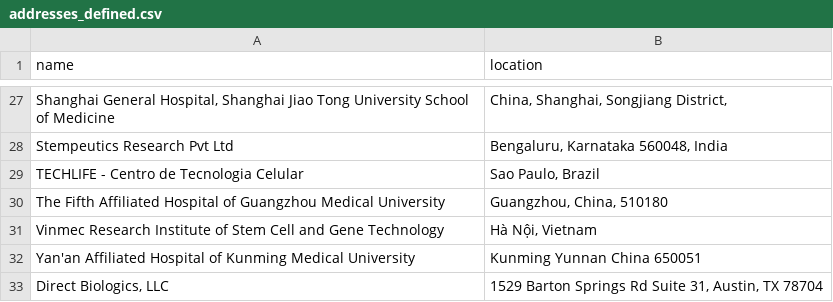
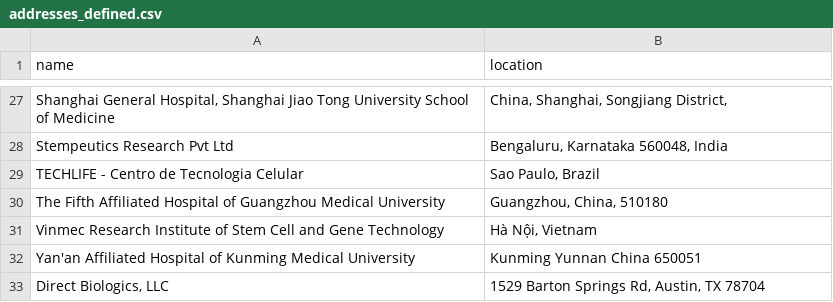
Before and after one commit to jesnyder/scraped_guts, a CSV file: admin/addresses_defined.csv, drawn as a sheet; only a part is shown, gaps mark what is left out.

```diff
--- a/admin/addresses_defined.csv
+++ b/admin/addresses_defined.csv
@@ -32,2 +32,2 @@ Vinmec Research Institute of Stem Cell and Gene Technology| Hà Nội, Vietnam
 Yan'an Affiliated Hospital of Kunming Medical University| Kunming Yunnan China 650051
-Direct Biologics, LLC| 1529 Barton Springs Rd Suite 31, Austin, TX 78704
+Direct Biologics, LLC| 1529 Barton Springs Rd, Austin, TX 78704
```
Also changed, not shown: 1 other file.
